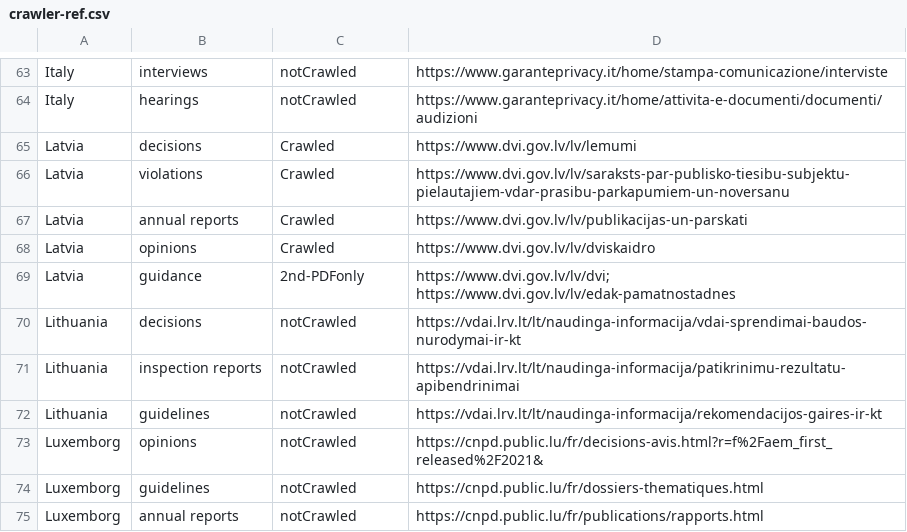
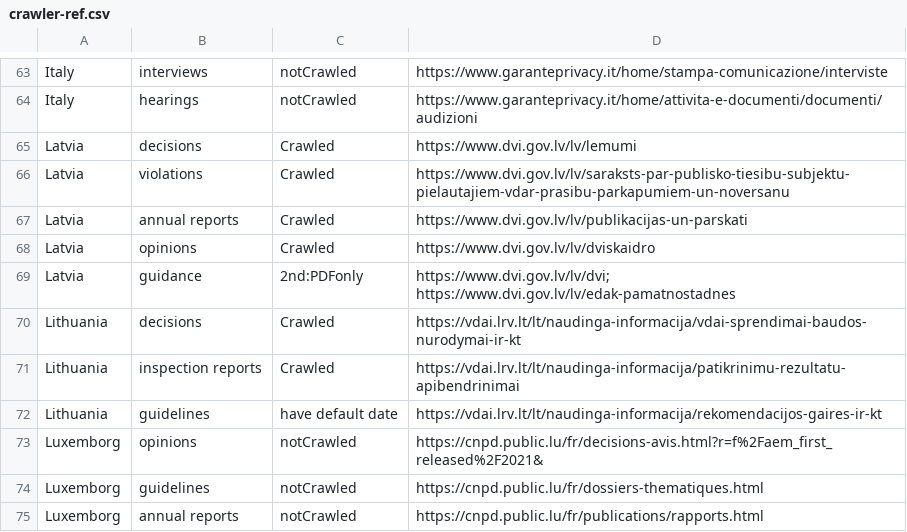
Before and after one commit to GDPRxiv/crawler, a CSV file: pygdpr/crawler-ref.csv, drawn as a sheet; only a part is shown, gaps mark what is left out.

Commit message:
Update crawler-ref.csv

```diff
--- a/pygdpr/crawler-ref.csv
+++ b/pygdpr/crawler-ref.csv
@@ -68,6 +68,6 @@ Latvia,annual reports,Crawled,https://www.dvi.gov.lv/lv/publikacijas-un-parskati
 Latvia,opinions,Crawled,https://www.dvi.gov.lv/lv/dviskaidro
-Latvia,guidance,2nd-PDFonly,https://www.dvi.gov.lv/lv/dvi; https://www.dvi.gov.lv/lv/edak-pamatnostadnes
-Lithuania,decisions,notCrawled,https://vdai.lrv.lt/lt/naudinga-informacija/vdai-sprendimai-baudos-nurodymai-ir-kt
-Lithuania,inspection reports,notCrawled,https://vdai.lrv.lt/lt/naudinga-informacija/patikrinimu-rezultatu-apibendrinimai
-Lithuania,guidelines,notCrawled,https://vdai.lrv.lt/lt/naudinga-informacija/rekomendacijos-gaires-ir-kt
+Latvia,guidance,2nd:PDFonly,https://www.dvi.gov.lv/lv/dvi; https://www.dvi.gov.lv/lv/edak-pamatnostadnes
+Lithuania,decisions,Crawled,https://vdai.lrv.lt/lt/naudinga-informacija/vdai-sprendimai-baudos-nurodymai-ir-kt
+Lithuania,inspection reports,Crawled,https://vdai.lrv.lt/lt/naudinga-informacija/patikrinimu-rezultatu-apibendrinimai
+Lithuania,guidelines,have default date,https://vdai.lrv.lt/lt/naudinga-informacija/rekomendacijos-gaires-ir-kt
 Luxemborg,opinions,notCrawled,https://cnpd.public.lu/fr/decisions-avis.html?r=f%2Faem_first_released%2F2021&
```
